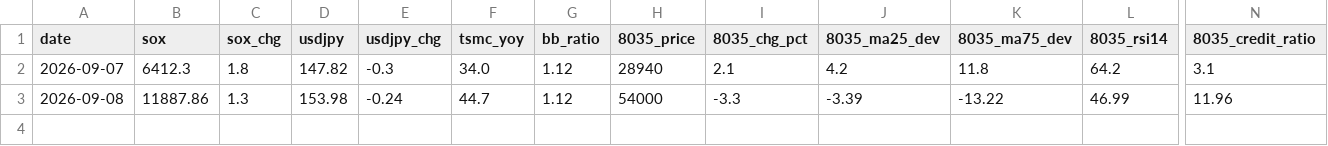
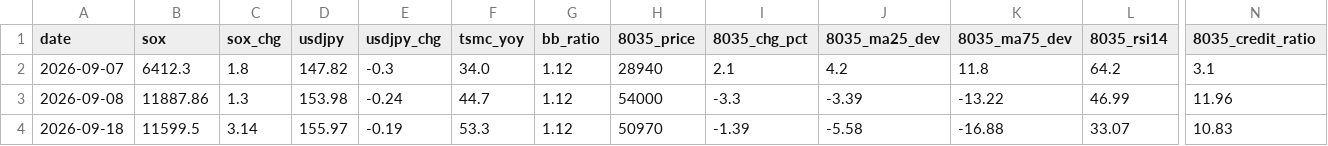
Before and after one commit to Shihooow/semiconductor-ai-dashboard, a CSV file: log.csv, drawn as a sheet; only a part is shown, gaps mark what is left out; rows hold the shown columns only; the diff names each change by its address in the sheet, - before the commit and + after, or states it on an @@ line.

```diff
--- a/log.csv
+++ b/log.csv
+row 4: 2026-09-18 | 11599.5 | 3.14 | 155.97 | -0.19 | 53.3 | 1.12 | 50970 | -1.39 | -5.58 | -16.88 | 33.07 | 10.83
```
Also changed, not shown: 1 other file.
